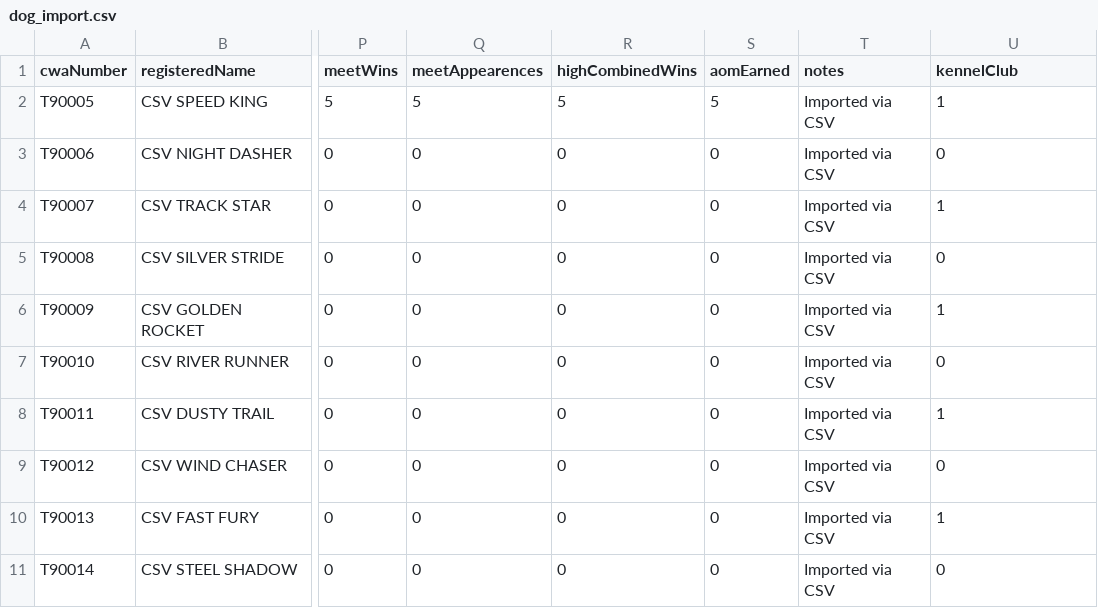
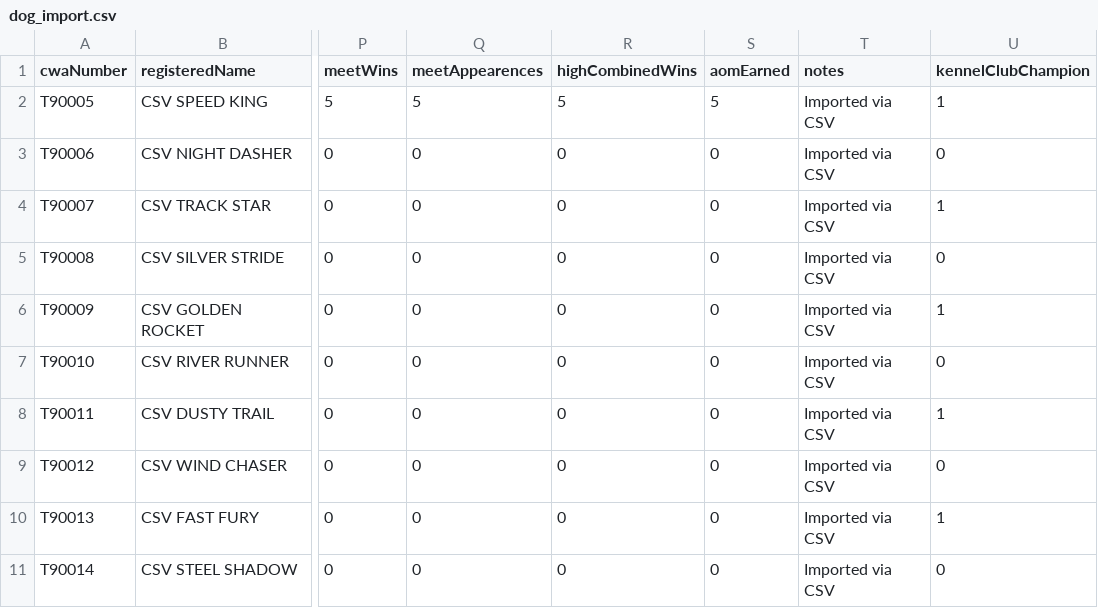
Before and after one commit to warrensLee/whippet_dog_platform, a CSV file: backend/CSV/dog_import.csv, drawn as a sheet; only a part is shown, gaps mark what is left out; the diff names each change by its address in the sheet, - before the commit and + after, or states it on an @@ line.

```diff
--- a/backend/CSV/dog_import.csv
+++ b/backend/CSV/dog_import.csv
-U1: kennelClub
+U1: kennelClubChampion
```
Also changed, not shown: 4 other files.
